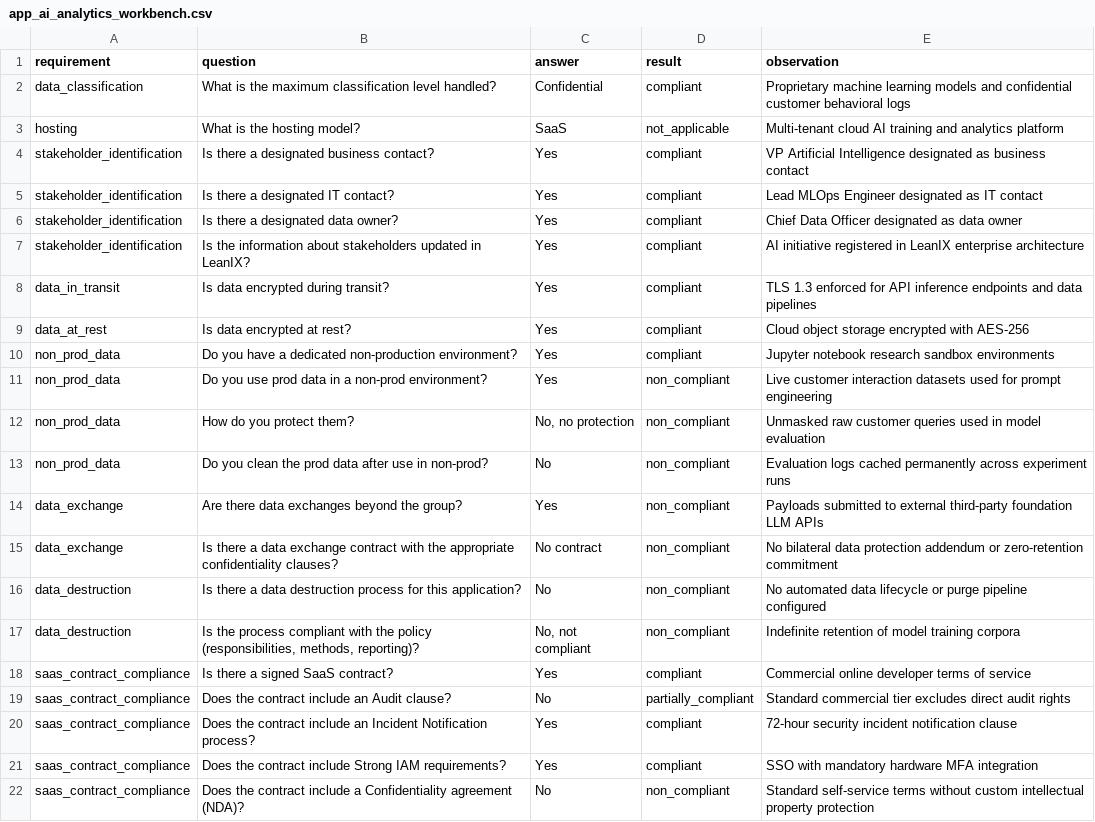
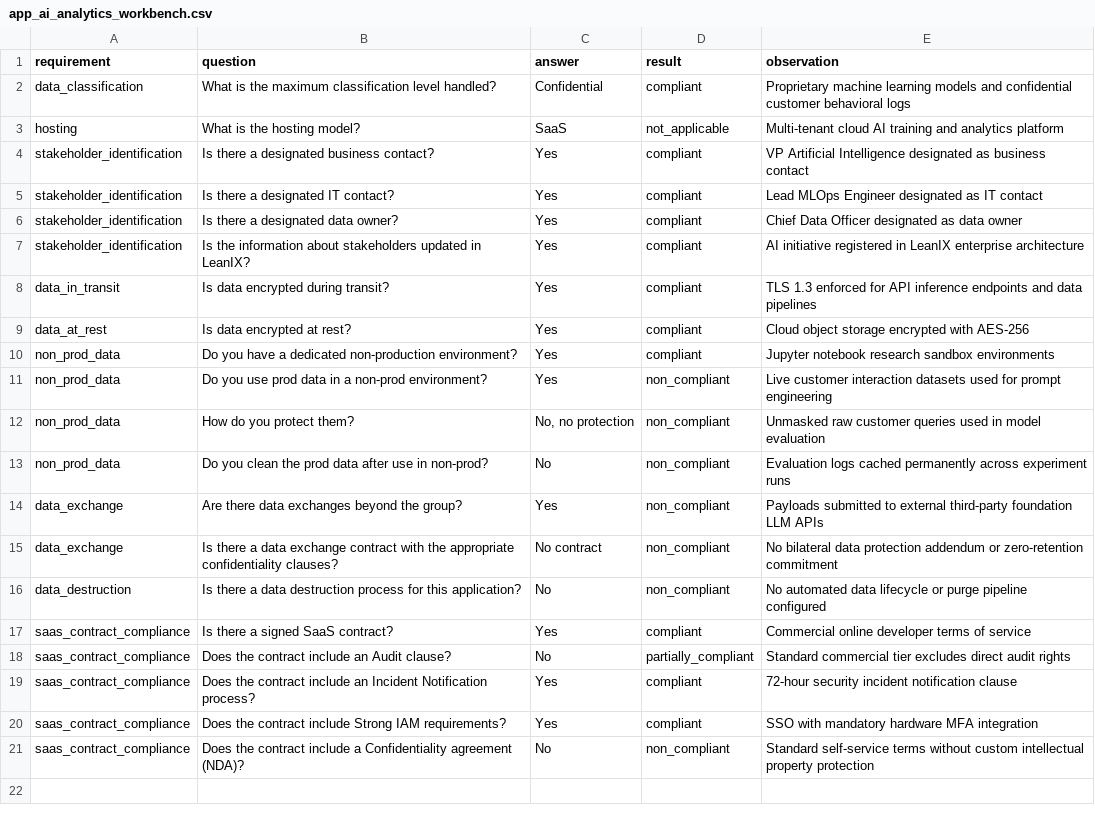
Before and after one commit to darckcerberus-beep/ciso-assistant, a CSV file: test_data/app_ai_analytics_workbench.csv, drawn as a sheet; the diff names each change by its address in the sheet, - before the commit and + after, or states it on an @@ line.

```diff
--- a/test_data/app_ai_analytics_workbench.csv
+++ b/test_data/app_ai_analytics_workbench.csv
-row 17: data_destruction | Is the process compliant with the policy (responsibilities, methods, reporting)? | No, not compliant | non_compliant | Indefinite retention of model training corpora
```
Also changed, not shown: test_data/app_hr_people_system.csv, test_data/app_internal_tool.csv, 19 other files.
